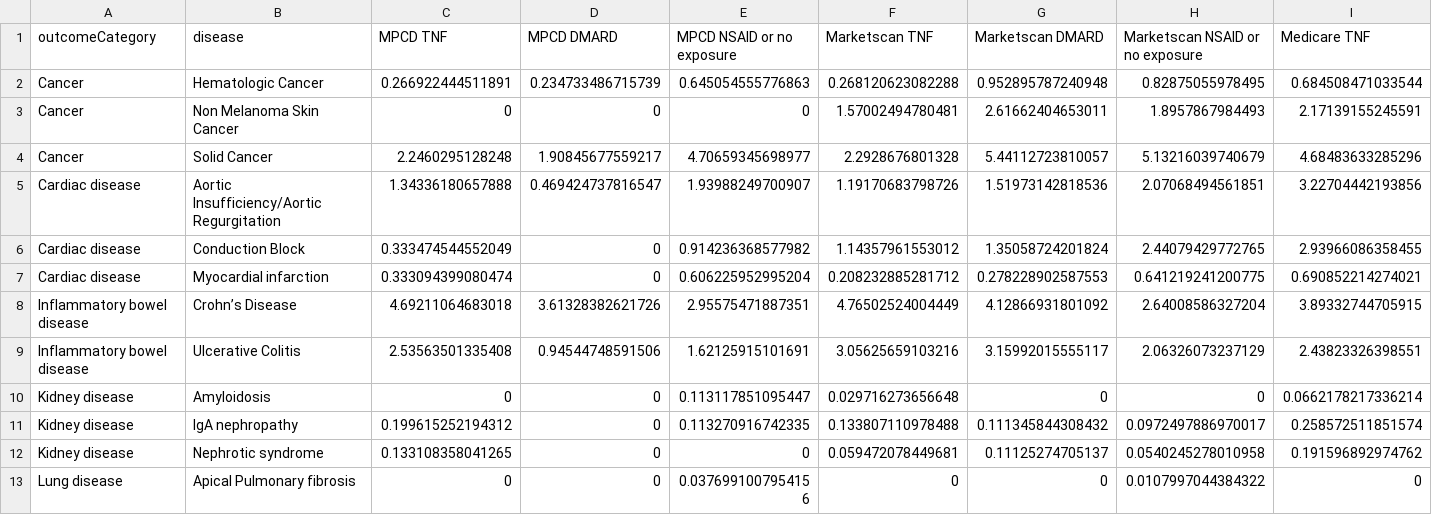
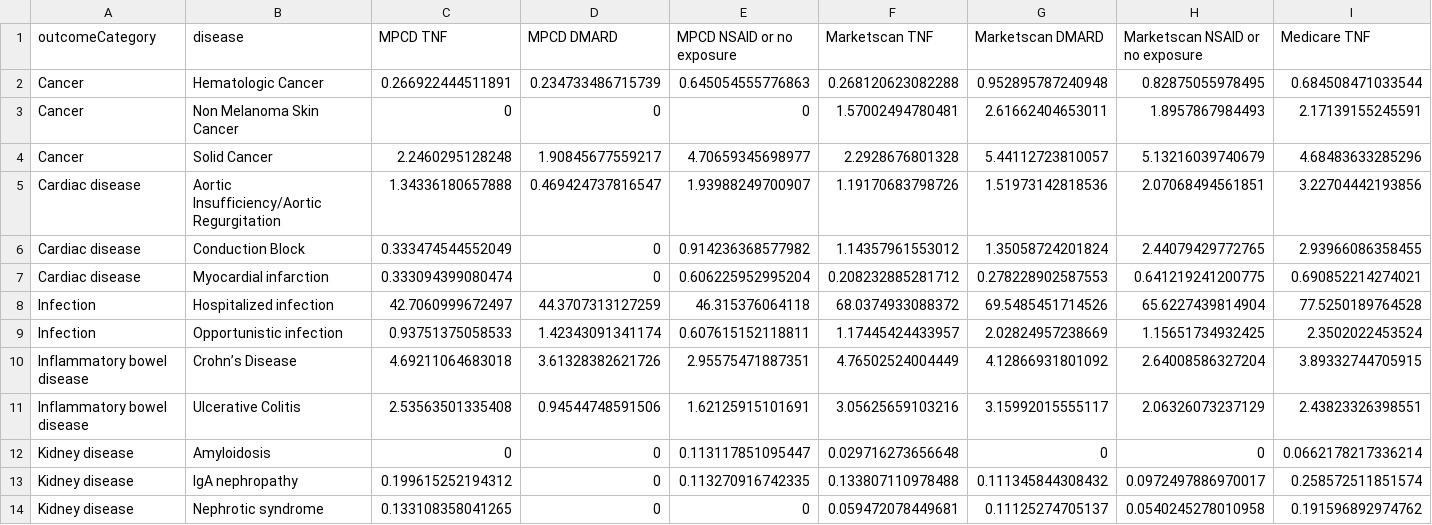
Before and after one commit to benjamin-chan/AS, a CSV file: data/processed/incidence.csv, drawn as a sheet; only a part is shown; the shorter side is filled out with more unchanged rows; rows hold the shown columns only; the diff names each change by its address in the sheet, - before the commit and + after, or states it on an @@ line.

Commit message:
Build prevalence and incidence summaries

```diff
--- a/data/processed/incidence.csv
+++ b/data/processed/incidence.csv
+row 8: Infection | Hospitalized infection | 42.7060999672497 | 44.3707313127259 | 46.315376064118 | 68.0374933088372 | 69.5485451714526 | 65.6227439814904 | 77.5250189764528
+row 9: Infection | Opportunistic infection | 0.93751375058533 | 1.42343091341174 | 0.607615152118811 | 1.17445424433957 | 2.02824957238669 | 1.15651734932425 | 2.3502022453524
```
Also changed, not shown: data/processed/prevalence.csv, 2 other files.
